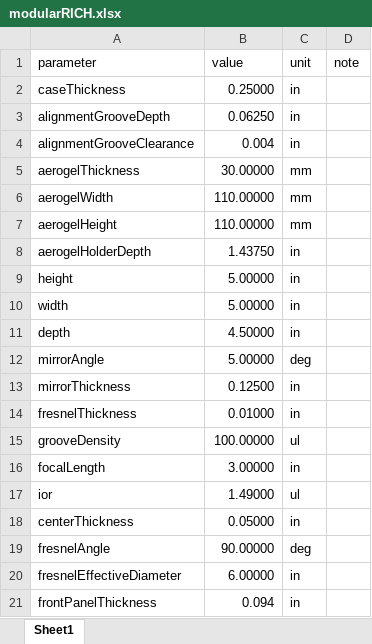
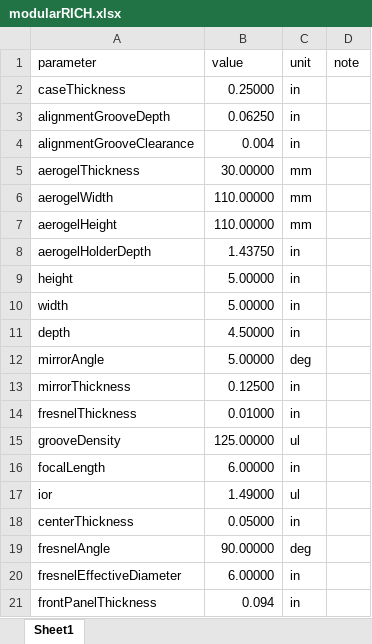
Before and after one commit to modularRICH/modularRICH, an Excel workbook: modularRICH.xlsx, sheet Sheet1, drawn as a sheet; values as stored, in another font and other column widths than the file's, no borders; the diff names each change by its address in the sheet, - before the commit and + after, or states it on an @@ line.

```diff
--- a/modularRICH.xlsx (sheet Sheet1)
+++ b/modularRICH.xlsx (sheet Sheet1)
-B15 (value): 100.00000
+B15 (value): 125.00000
-B16 (value): 3.00000
+B16 (value): 6.00000
```
Also changed, not shown: 1 other file.
